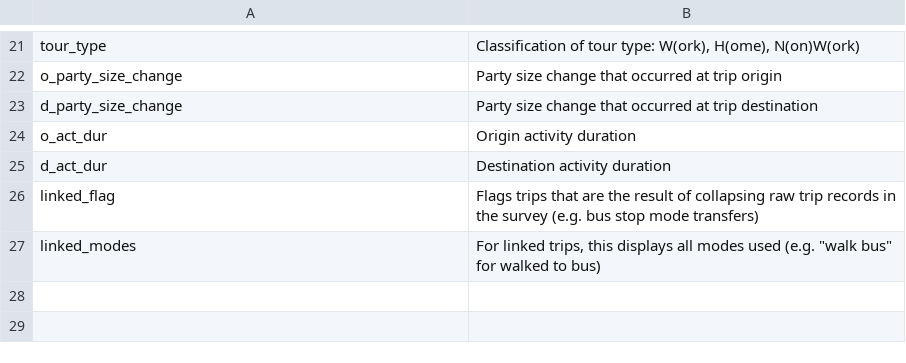
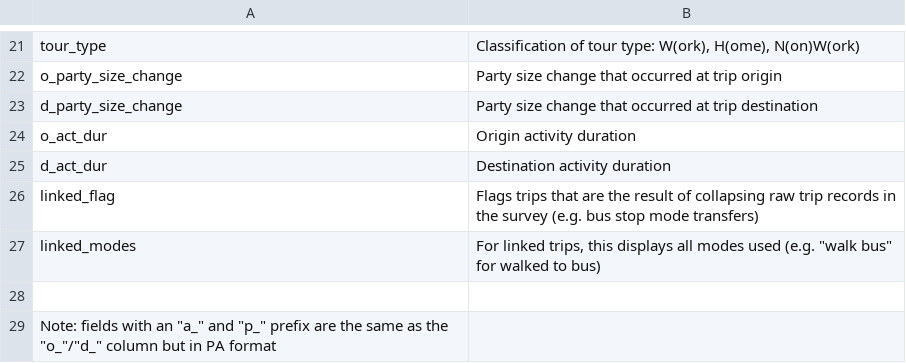
Before and after one commit to Triangle-Modeling-and-Analytics/TRMG2, a CSV file: docs/data/output/survey_processing/processed_field_descriptions.csv, drawn as a sheet; only a part is shown, gaps mark what is left out.

```diff
--- a/docs/data/output/survey_processing/processed_field_descriptions.csv
+++ b/docs/data/output/survey_processing/processed_field_descriptions.csv
@@ -27 +27,3 @@ linked_flag,Flags trips that are the result of collapsing raw trip records in th
 linked_modes,"For linked trips, this displays all modes used (e.g. ""walk bus"" for walked to bus)"
+,
+"Note: fields with an ""a_"" and ""p_"" prefix are the same as the ""o_""/""d_"" column but in PA format",
```
Also changed, not shown: docs/data/output/survey_processing/eda_scheme1.csv, docs/data/output/survey_processing/eda_scheme2.csv, 5 other files.
